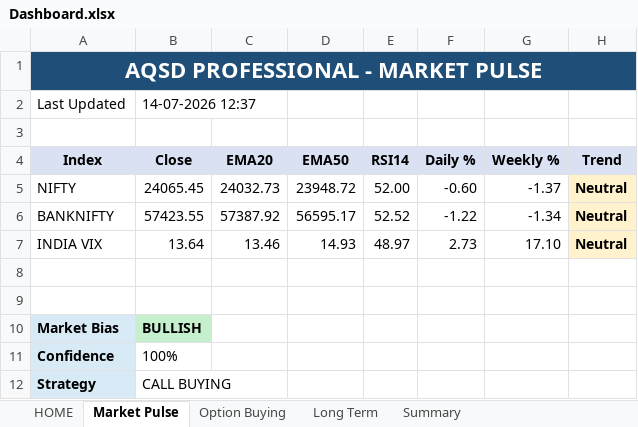
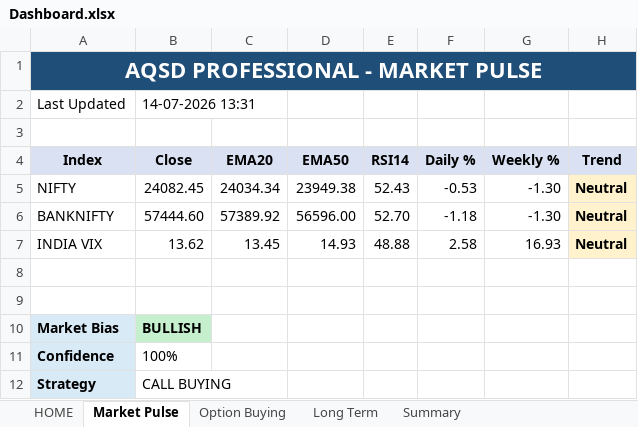
Before and after one commit to megha29875-ship-it/AQSD, an Excel workbook: Output/Dashboard.xlsx, sheet Market Pulse, drawn as a sheet; values as stored, in another font and other column widths than the file's, no borders; the diff names each change by its address in the sheet, - before the commit and + after, or states it on an @@ line.

```diff
--- a/Output/Dashboard.xlsx (sheet Market Pulse)
+++ b/Output/Dashboard.xlsx (sheet Market Pulse)
-B2 (Close): 14-07-2026 12:37
+B2 (Close): 14-07-2026 13:31
-B5 (Close): 24065.45
+B5 (Close): 24082.45
-C5 (EMA20): 24032.73
+C5 (EMA20): 24034.34
-D5 (EMA50): 23948.72
+D5 (EMA50): 23949.38
-E5 (RSI14): 52.00
+E5 (RSI14): 52.43
-F5 (Daily %): -0.60
+F5 (Daily %): -0.53
-G5 (Weekly %): -1.37
+G5 (Weekly %): -1.30
-B6 (Close): 57423.55
+B6 (Close): 57444.60
-C6 (EMA20): 57387.92
+C6 (EMA20): 57389.92
-D6 (EMA50): 56595.17
+D6 (EMA50): 56596.00
-E6 (RSI14): 52.52
+E6 (RSI14): 52.70
-F6 (Daily %): -1.22
+F6 (Daily %): -1.18
-G6 (Weekly %): -1.34
+G6 (Weekly %): -1.30
-B7 (Close): 13.64
+B7 (Close): 13.62
-C7 (EMA20): 13.46
+C7 (EMA20): 13.45
-E7 (RSI14): 48.97
+E7 (RSI14): 48.88
-F7 (Daily %): 2.73
+F7 (Daily %): 2.58
-G7 (Weekly %): 17.10
+G7 (Weekly %): 16.93
```
Also changed, not shown: sheet Option Buying, sheet Long Term, sheet HOME, sheet Summary.
